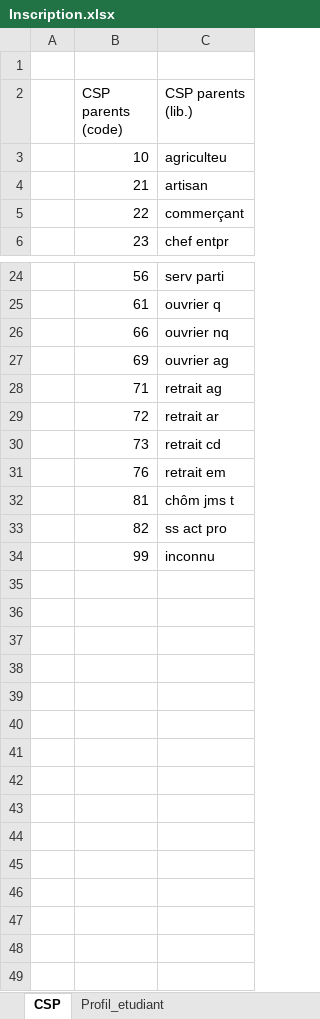
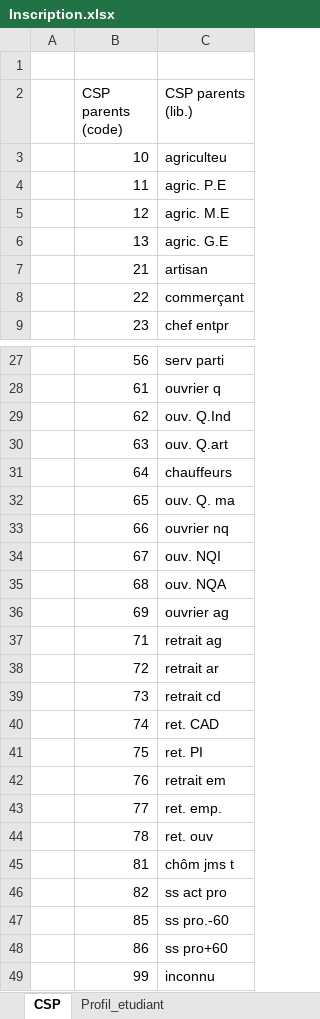
Before and after one commit to ove-ut3/apogee, an Excel workbook: data-raw/Inscription.xlsx, sheet CSP, drawn as a sheet; only a part is shown, gaps mark what is left out; values as stored, in another font and other column widths than the file's, no cell formats; the diff names each change by its address in the sheet, - before the commit and + after, or states it on an @@ line.

```diff
--- a/data-raw/Inscription.xlsx (sheet CSP)
+++ b/data-raw/Inscription.xlsx (sheet CSP)
+row 4:  | 11 | agric. P.E
+row 5:  | 12 | agric. M.E
+row 6:  | 13 | agric. G.E
+row 29:  | 62 | ouv. Q.Ind
+row 30:  | 63 | ouv. Q.art
+row 31:  | 64 | chauffeurs
+row 32:  | 65 | ouv. Q. ma
+row 34:  | 67 | ouv. NQI
+row 35:  | 68 | ouv. NQA
+row 40:  | 74 | ret. CAD
+row 41:  | 75 | ret. PI
+row 43:  | 77 | ret. emp.
+row 44:  | 78 | ret. ouv
+row 47:  | 85 | ss pro.-60
+row 48:  | 86 | ss pro+60
```
Also changed, not shown: sheet Profil_etudiant, sheet Situation_sociale, sheet Bourse, cell formats, data-raw/Composante.xlsx, data-raw/Diplome.xlsx, 6 other files.
